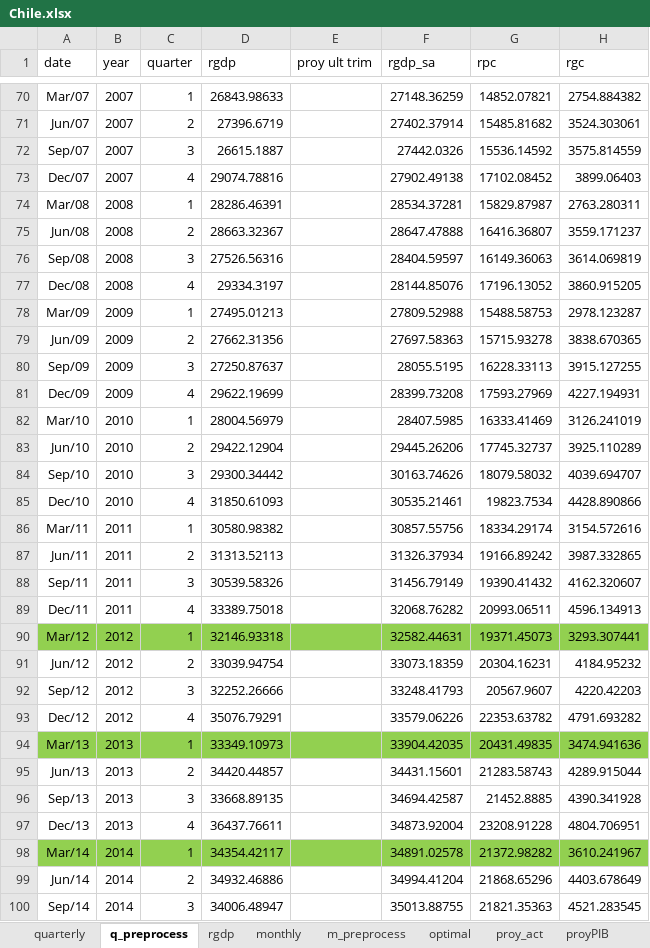
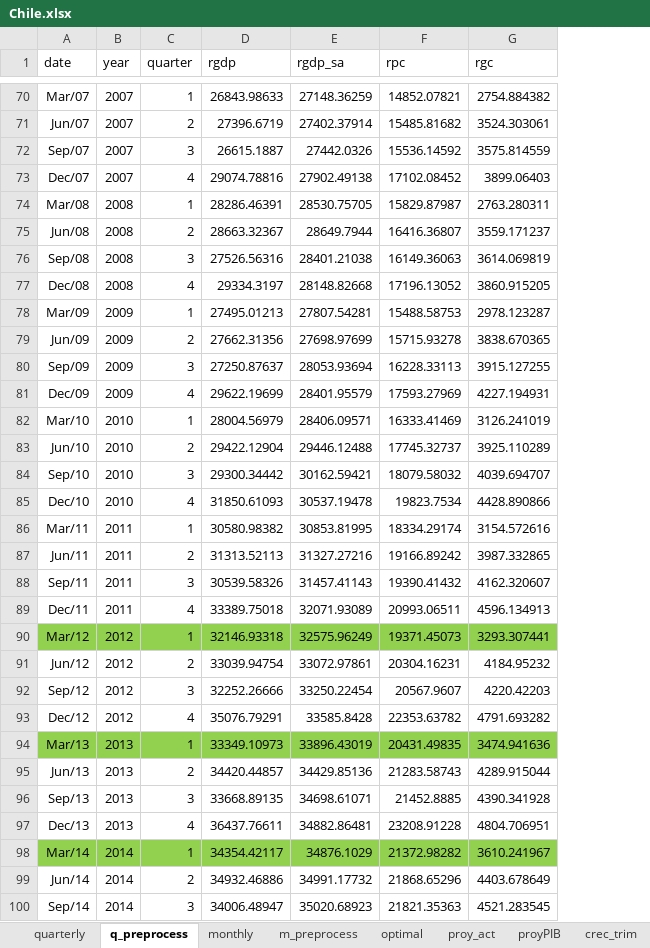
Before and after one commit to ricardomayerb/sarimax_var_search, an Excel workbook: data/excel/Chile.xlsx, sheet q_preprocess, drawn as a sheet; only a part is shown, gaps mark what is left out; values as stored, in another font and other column widths than the file's, no borders; removed rows and columns are numbered as before the commit, all else as after; the diff covers the shown part only; the diff names each change by its address in the sheet, - before the commit and + after, or states it on an @@ line.

```diff
--- a/data/excel/Chile.xlsx (sheet q_preprocess)
+++ b/data/excel/Chile.xlsx (sheet q_preprocess)
-sheet tab: rgdp
-column E (proy ult trim), empty
-E74 (rgdp_sa): 28534.37281
+E74 (rgdp_sa): 28530.75705
-E75 (rgdp_sa): 28647.47888
+E75 (rgdp_sa): 28649.7944
-E76 (rgdp_sa): 28404.59597
+E76 (rgdp_sa): 28401.21038
-E77 (rgdp_sa): 28144.85076
+E77 (rgdp_sa): 28148.82668
-E78 (rgdp_sa): 27809.52988
+E78 (rgdp_sa): 27807.54281
-E79 (rgdp_sa): 27697.58363
+E79 (rgdp_sa): 27698.97699
-E80 (rgdp_sa): 28055.5195
+E80 (rgdp_sa): 28053.93694
-E81 (rgdp_sa): 28399.73208
+E81 (rgdp_sa): 28401.95579
-E82 (rgdp_sa): 28407.5985
+E82 (rgdp_sa): 28406.09571
-E83 (rgdp_sa): 29445.26206
+E83 (rgdp_sa): 29446.12488
-E84 (rgdp_sa): 30163.74626
+E84 (rgdp_sa): 30162.59421
-E85 (rgdp_sa): 30535.21461
+E85 (rgdp_sa): 30537.19478
-E86 (rgdp_sa): 30857.55756
+E86 (rgdp_sa): 30853.81995
-E87 (rgdp_sa): 31326.37934
+E87 (rgdp_sa): 31327.27216
-E88 (rgdp_sa): 31456.79149
+E88 (rgdp_sa): 31457.41143
-E89 (rgdp_sa): 32068.76282
+E89 (rgdp_sa): 32071.93089
-E90 (rgdp_sa): 32582.44631
+E90 (rgdp_sa): 32575.96249
-E91 (rgdp_sa): 33073.18359
+E91 (rgdp_sa): 33072.97861
-E92 (rgdp_sa): 33248.41793
+E92 (rgdp_sa): 33250.22454
-E93 (rgdp_sa): 33579.06226
+E93 (rgdp_sa): 33585.8428
-E94 (rgdp_sa): 33904.42035
+E94 (rgdp_sa): 33896.43019
-E95 (rgdp_sa): 34431.15601
+E95 (rgdp_sa): 34429.85136
-E96 (rgdp_sa): 34694.42587
+E96 (rgdp_sa): 34698.61071
-E97 (rgdp_sa): 34873.92004
+E97 (rgdp_sa): 34882.86481
-E98 (rgdp_sa): 34891.02578
+E98 (rgdp_sa): 34876.1029
-E99 (rgdp_sa): 34994.41204
+E99 (rgdp_sa): 34991.17732
-E100 (rgdp_sa): 35013.88755
+E100 (rgdp_sa): 35020.68923
```
Also changed, not shown: 25 edited cells elsewhere in this sheet, sheet m_preprocess, sheet monthly, sheet crec_trim, sheet optimal, sheet crec_mensuales, sheet quarterly, 2 more sheets, other sheet tabs, formulas that keep their value, charts or pictures, 2 other files.
